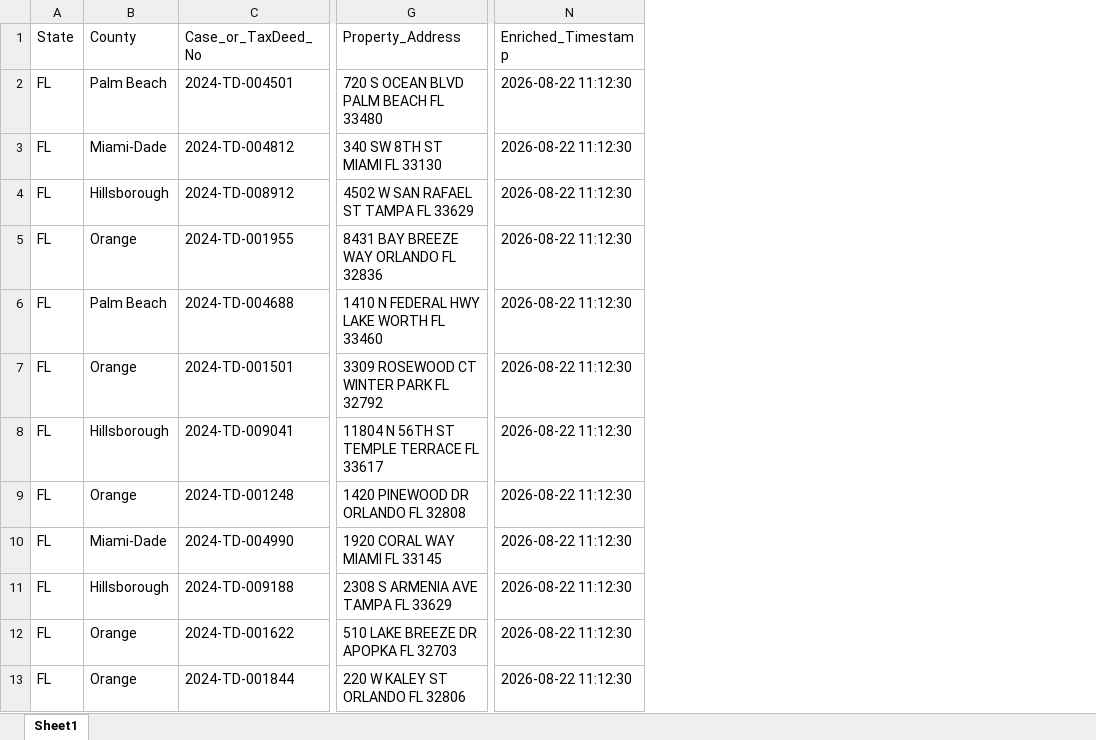
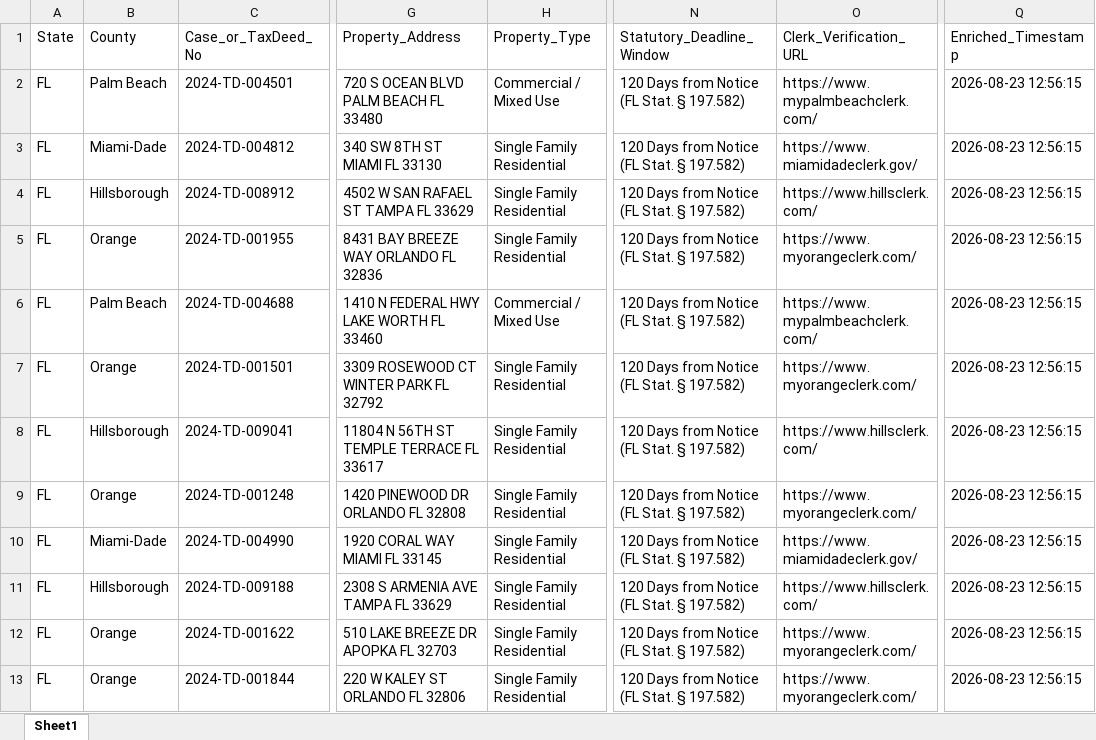
Before and after one commit to daveestaaqui/revenue-engine, an Excel workbook: exports/Florida_Surplus_Feed.xlsx, sheet Sheet1, drawn as a sheet; only a part is shown, gaps mark what is left out; values as stored, in another font and other column widths than the file's, no borders; addresses are those after the commit; the diff names each change by its address in the sheet, - before the commit and + after, or states it on an @@ line.

```diff
--- a/exports/Florida_Surplus_Feed.xlsx (sheet Sheet1)
+++ b/exports/Florida_Surplus_Feed.xlsx (sheet Sheet1)
+column H (Property_Type), rows 2-13: Commercial / Mixed Use | Single Family Residential | Single Family Residential | Single Family Residential | Commercial / Mixed Use | Single Family Residential | Single Family Residential | Single Family Residential | Single Family Residential | Single Family Residential | Single Family Residential | Single Family Residential
+column N (Statutory_Deadline_Window), rows 2-13: all 120 Days from Notice (FL Stat. § 197.582)
+column O (Clerk_Verification_URL), rows 2-13: https://www.mypalmbeachclerk.com/ | https://www.miamidadeclerk.gov/ | https://www.hillsclerk.com/ | https://www.myorangeclerk.com/ | https://www.mypalmbeachclerk.com/ | https://www.myorangeclerk.com/ | https://www.hillsclerk.com/ | https://www.myorangeclerk.com/ | https://www.miamidadeclerk.gov/ | https://www.hillsclerk.com/ | https://www.myorangeclerk.com/ | https://www.myorangeclerk.com/
-Q2:Q13 (Enriched_Timestamp): 2026-08-22 11:12:30
+Q2:Q13 (Enriched_Timestamp): 2026-08-23 12:56:15
```
Also changed, not shown: exports/Master_Surplus_Lead_Feed.xlsx, exports/Texas_Surplus_Feed.xlsx, 13 other files.
